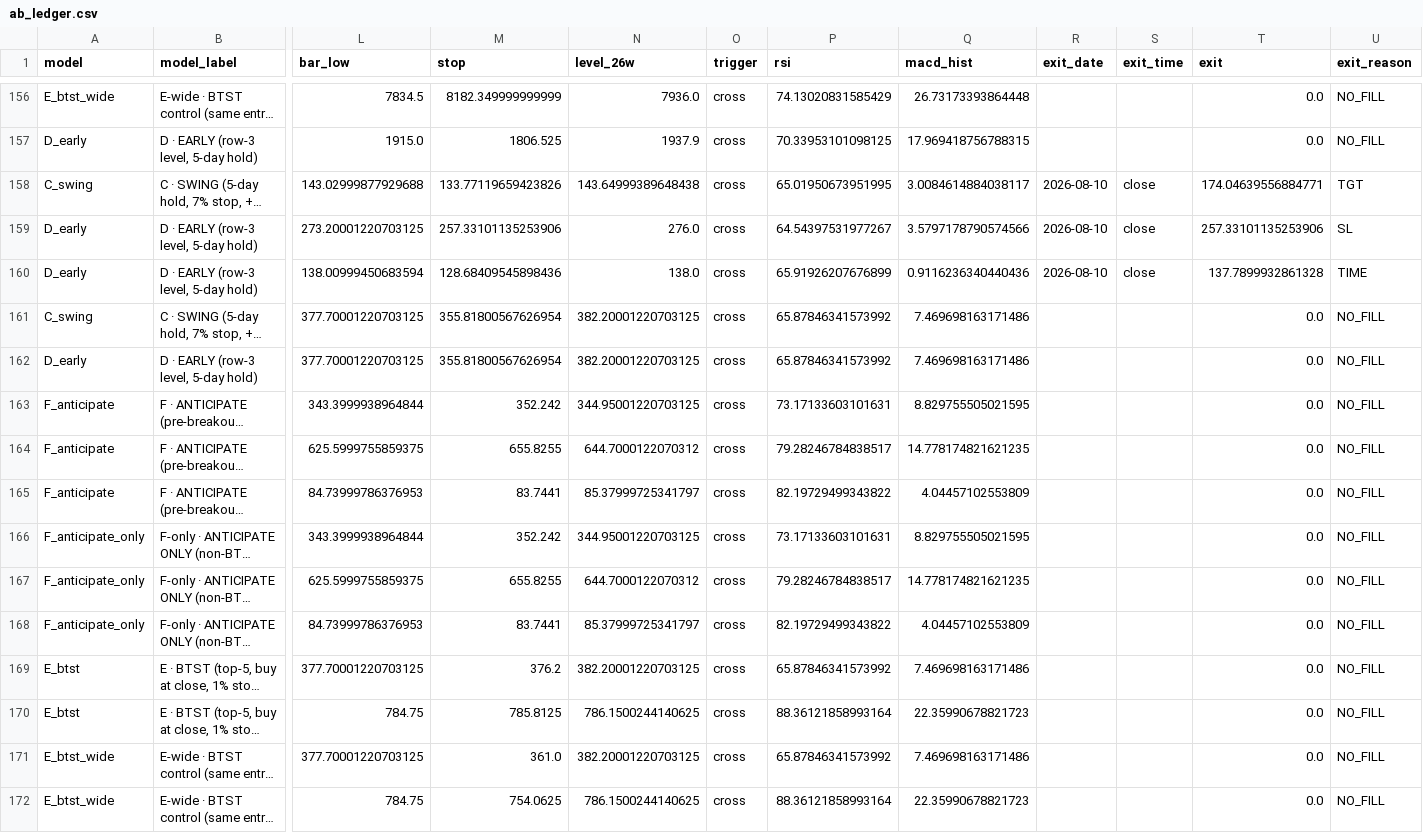
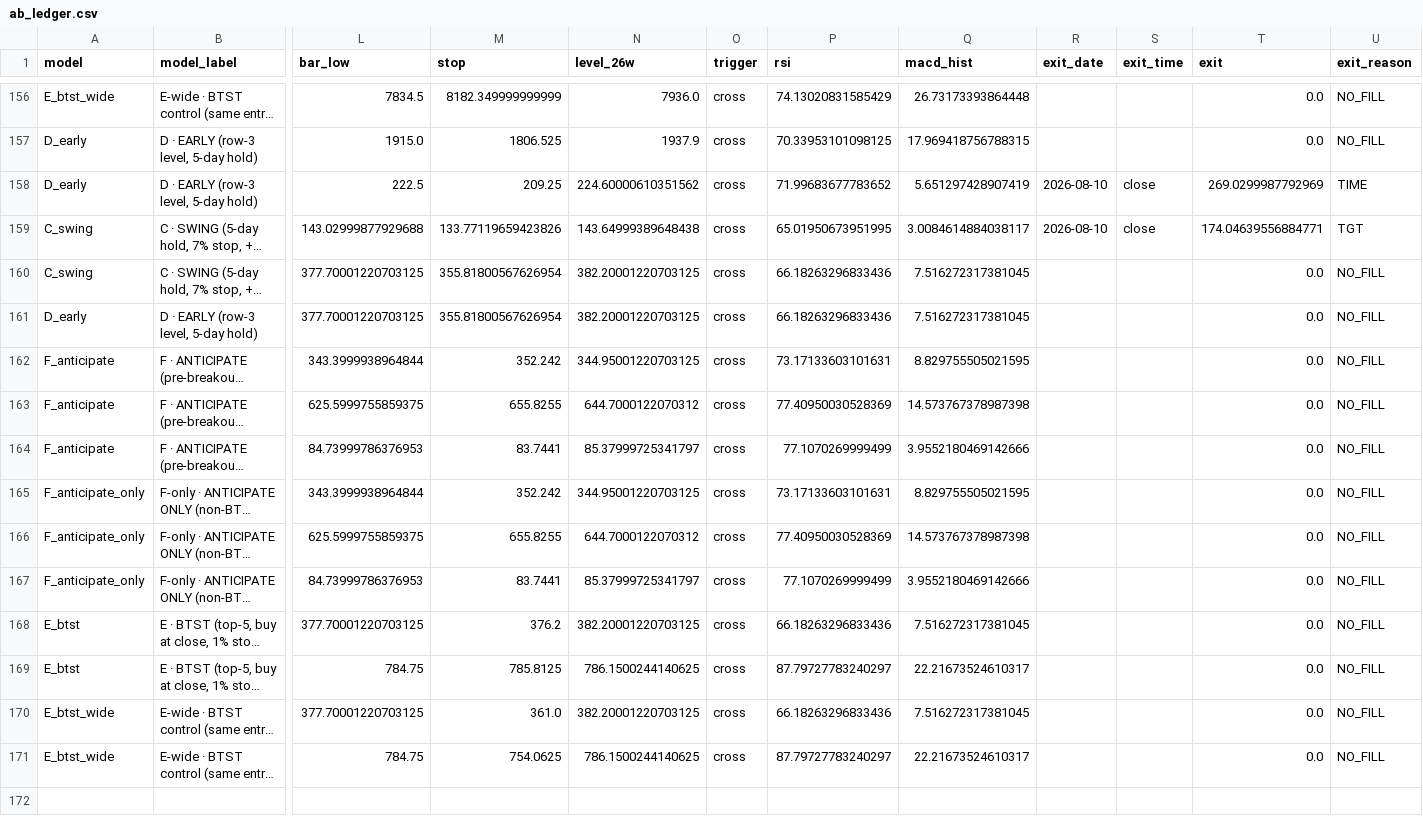
Before and after one commit to atikhalde/weekly, a CSV file: ab_ledger.csv, drawn as a sheet; only a part is shown, gaps mark what is left out; long unchanged cells end in …; removed rows and columns are numbered as before the commit, all else as after; rows hold the shown columns only; the diff names each change by its address in the sheet, - before the commit and + after, or states it on an @@ line.

```diff
--- a/ab_ledger.csv
+++ b/ab_ledger.csv
+row 158: D_early | D · EARLY (row-3 level, 5-day hold) | 222.5 | 209.25 | 224.60000610351562 | cross | 71.99683677783652 | 5.651297428907419 | 2026-08-10 | close | 269.0299987792969 | TIME
-row 159: D_early | D · EARLY (row-3 level, 5-day hold) | 273.20001220703125 | 257.33101135253906 | 276.0 | cross | 64.54397531977267 | 3.5797178790574566 | 2026-08-10 | close | 257.33101135253906 | SL
-row 160: D_early | D · EARLY (row-3 level, 5-day hold) | 138.00999450683594 | 128.68409545898436 | 138.0 | cross | 65.91926207676899 | 0.9116236340440436 | 2026-08-10 | close | 137.7899932861328 | TIME
-P160:P161 (rsi): 65.87846341573992
+P160:P161 (rsi): 66.18263296833436
-Q160:Q161 (macd_hist): 7.469698163171486
+Q160:Q161 (macd_hist): 7.516272317381045
-P163 (rsi): 79.28246784838517
+P163 (rsi): 77.40950030528369
-Q163 (macd_hist): 14.778174821621235
+Q163 (macd_hist): 14.573767378987398
-P164 (rsi): 82.19729499343822
+P164 (rsi): 77.1070269999499
-Q164 (macd_hist): 4.04457102553809
+Q164 (macd_hist): 3.9552180469142666
-P166 (rsi): 79.28246784838517
+P166 (rsi): 77.40950030528369
-Q166 (macd_hist): 14.778174821621235
+Q166 (macd_hist): 14.573767378987398
-P167 (rsi): 82.19729499343822
+P167 (rsi): 77.1070269999499
-Q167 (macd_hist): 4.04457102553809
+Q167 (macd_hist): 3.9552180469142666
-P168 (rsi): 65.87846341573992
+P168 (rsi): 66.18263296833436
-Q168 (macd_hist): 7.469698163171486
+Q168 (macd_hist): 7.516272317381045
-P169 (rsi): 88.36121858993164
+P169 (rsi): 87.79727783240297
-Q169 (macd_hist): 22.35990678821723
+Q169 (macd_hist): 22.21673524610317
-P170 (rsi): 65.87846341573992
+P170 (rsi): 66.18263296833436
-Q170 (macd_hist): 7.469698163171486
+Q170 (macd_hist): 7.516272317381045
-P171 (rsi): 88.36121858993164
+P171 (rsi): 87.79727783240297
-Q171 (macd_hist): 22.35990678821723
+Q171 (macd_hist): 22.21673524610317
```
Also changed, not shown: 1 other file.
